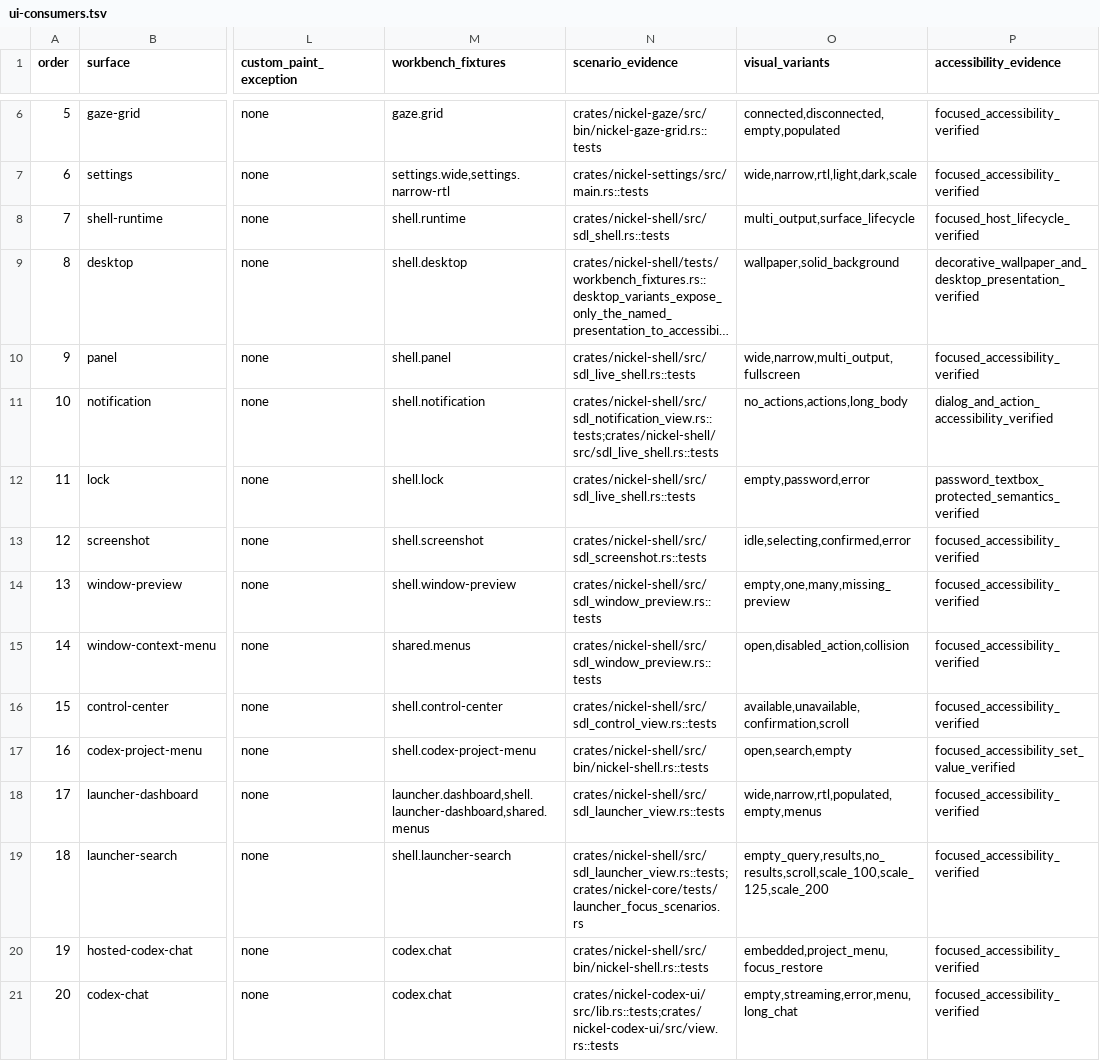
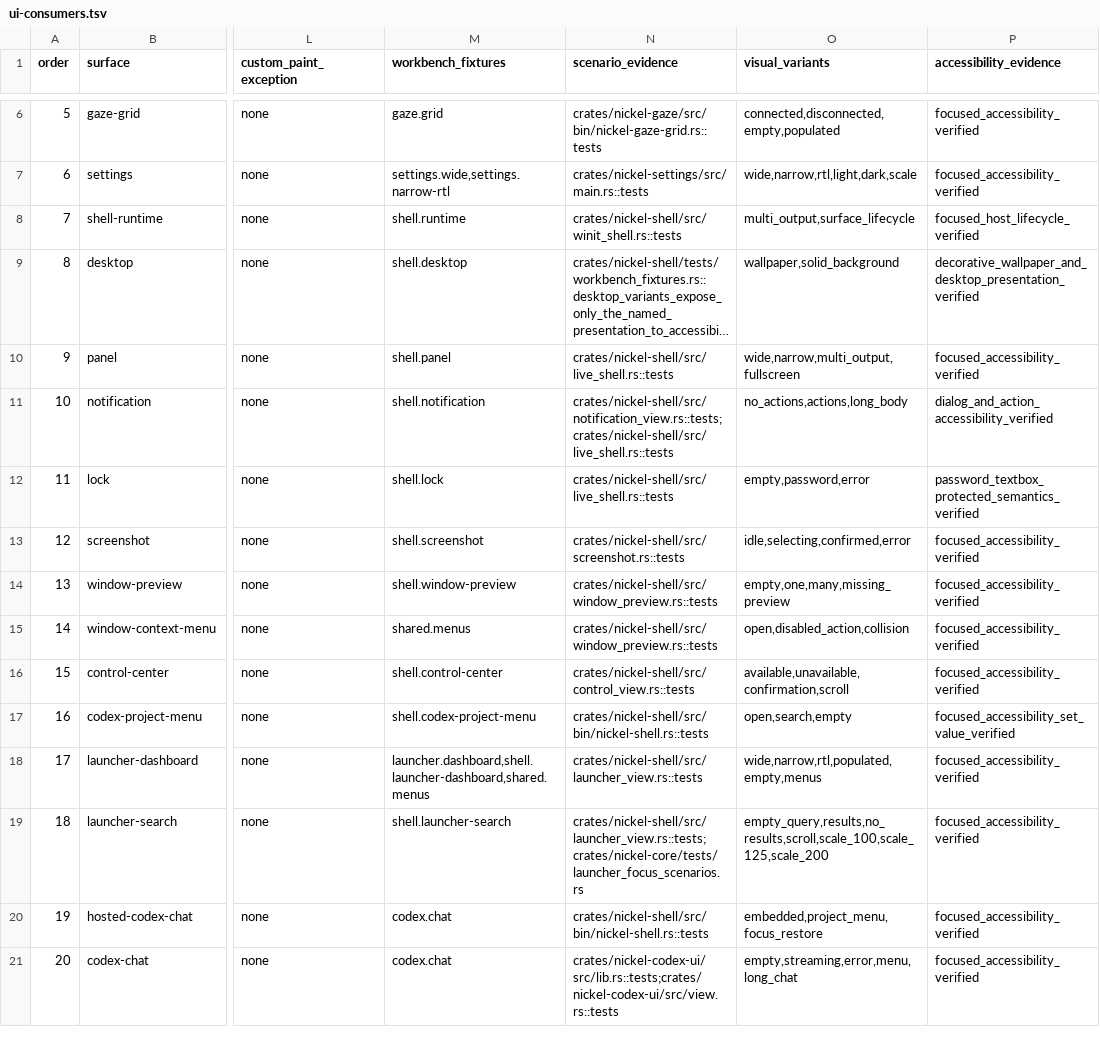
Before and after one commit to shortontech/nickel, a TSV file: assets/ui-consumers.tsv, drawn as a sheet; only a part is shown, gaps mark what is left out; long unchanged cells end in …; the diff names each change by its address in the sheet, - before the commit and + after, or states it on an @@ line.

Commit message:
Remove stale SDL shell naming

```diff
--- a/assets/ui-consumers.tsv
+++ b/assets/ui-consumers.tsv
-N8 (scenario_evidence): crates/nickel-shell/src/sdl_shell.rs::tests
+N8 (scenario_evidence): crates/nickel-shell/src/winit_shell.rs::tests
-N10 (scenario_evidence): crates/nickel-shell/src/sdl_live_shell.rs::tests
+N10 (scenario_evidence): crates/nickel-shell/src/live_shell.rs::tests
-N11 (scenario_evidence): crates/nickel-shell/src/sdl_notification_view.rs::tests;crates/nickel-shell/src/sdl_live_shell.rs::tests
+N11 (scenario_evidence): crates/nickel-shell/src/notification_view.rs::tests;crates/nickel-shell/src/live_shell.rs::tests
-N12 (scenario_evidence): crates/nickel-shell/src/sdl_live_shell.rs::tests
+N12 (scenario_evidence): crates/nickel-shell/src/live_shell.rs::tests
-N13 (scenario_evidence): crates/nickel-shell/src/sdl_screenshot.rs::tests
+N13 (scenario_evidence): crates/nickel-shell/src/screenshot.rs::tests
-N14:N15 (scenario_evidence): crates/nickel-shell/src/sdl_window_preview.rs::tests
+N14:N15 (scenario_evidence): crates/nickel-shell/src/window_preview.rs::tests
-N16 (scenario_evidence): crates/nickel-shell/src/sdl_control_view.rs::tests
+N16 (scenario_evidence): crates/nickel-shell/src/control_view.rs::tests
-N18 (scenario_evidence): crates/nickel-shell/src/sdl_launcher_view.rs::tests
+N18 (scenario_evidence): crates/nickel-shell/src/launcher_view.rs::tests
-N19 (scenario_evidence): crates/nickel-shell/src/sdl_launcher_view.rs::tests;crates/nickel-core/tests/launcher_focus_scenarios.rs
+N19 (scenario_evidence): crates/nickel-shell/src/launcher_view.rs::tests;crates/nickel-core/tests/launcher_focus_scenarios.rs
```
Also changed, not shown: 9 other files.
